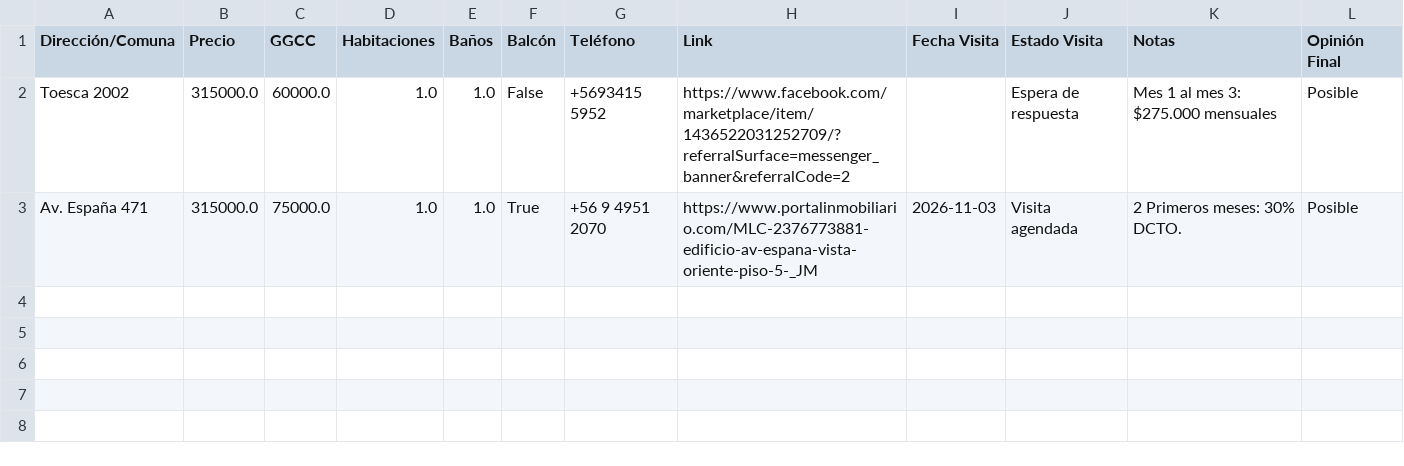
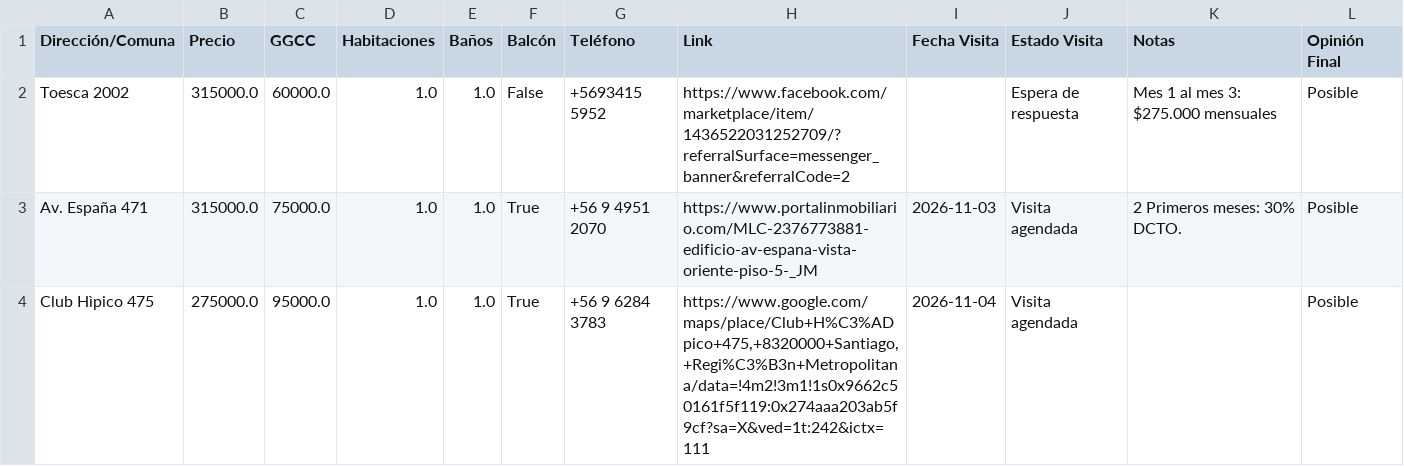
Before and after one commit to epradenasf/buscador-arriendos, a CSV file: registro_departamentos.csv, drawn as a sheet; the diff names each change by its address in the sheet, - before the commit and + after, or states it on an @@ line.

Commit message:
Actualización automática de arriendos desde Streamlit

```diff
--- a/registro_departamentos.csv
+++ b/registro_departamentos.csv
+row 4: Club Hìpico 475 | 275000.0 | 95000.0 | 1.0 | 1.0 | True | +56 9 6284 3783 | https://www.google.com/maps/place/Club+H%C3%ADpico+475,+8320000+Santiago,+Regi%C3%B3n+Metropolitana/data=!4m2!3m1!1s0x9662c50161f5f119:0x274aaa203ab5f9cf?sa=X&ved=1t:242&ictx=111 | 2026-11-04 | Visita agendada |  | Posible
```
